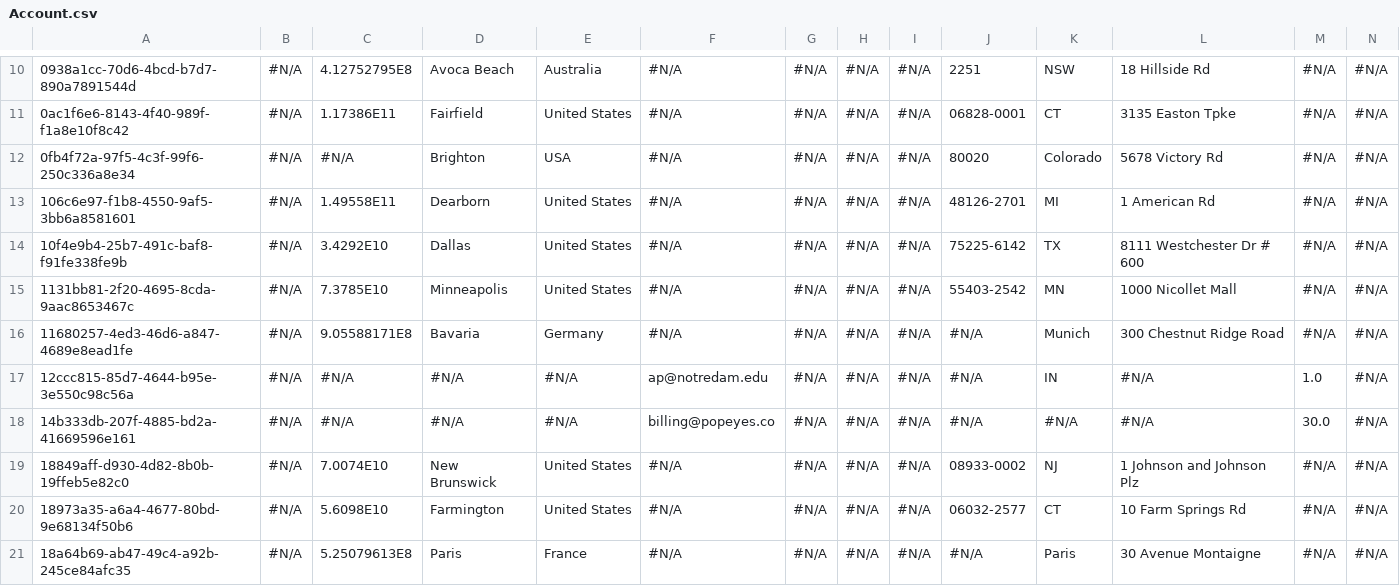
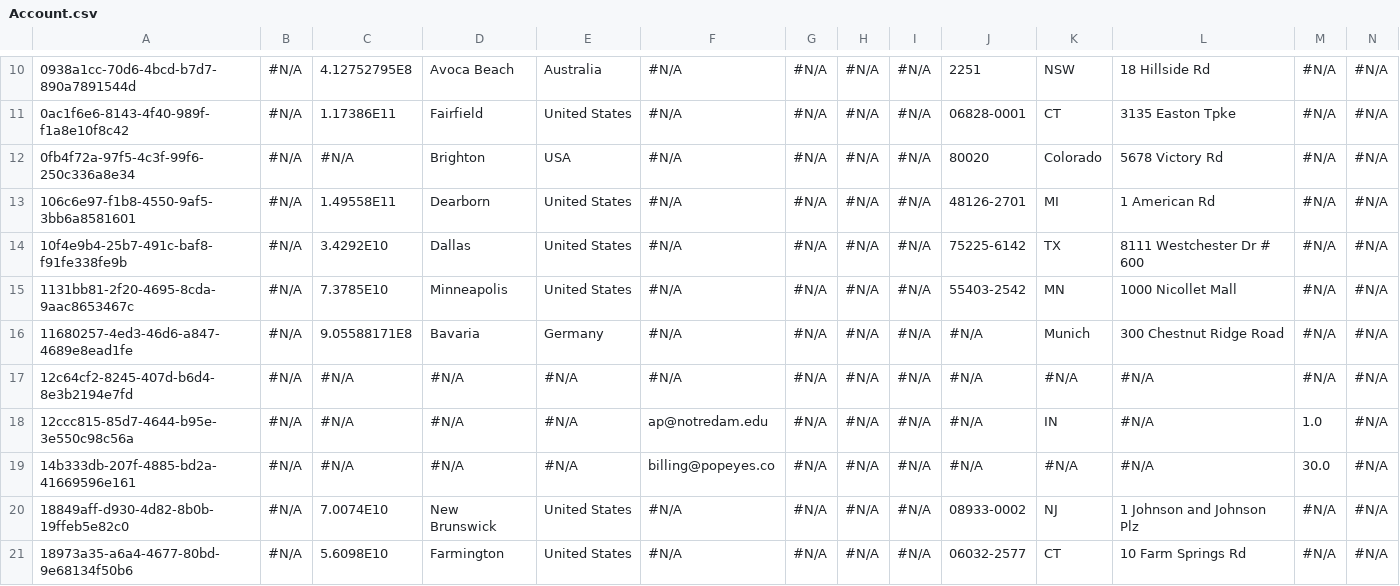
Before and after one commit to jjoannow/success, a CSV file: data/Account.csv, drawn as a sheet; only a part is shown, gaps mark what is left out; the shorter side is filled out with more unchanged rows; rows hold the shown columns only; the diff names each change by its address in the sheet, - before the commit and + after, or states it on an @@ line.

Commit message:
Account New

```diff
--- a/data/Account.csv
+++ b/data/Account.csv
+row 17: 12c64cf2-8245-407d-b6d4-8e3b2194e7fd | #N/A | #N/A | #N/A | #N/A | #N/A | #N/A | #N/A | #N/A | #N/A | #N/A | #N/A | #N/A | #N/A
```
